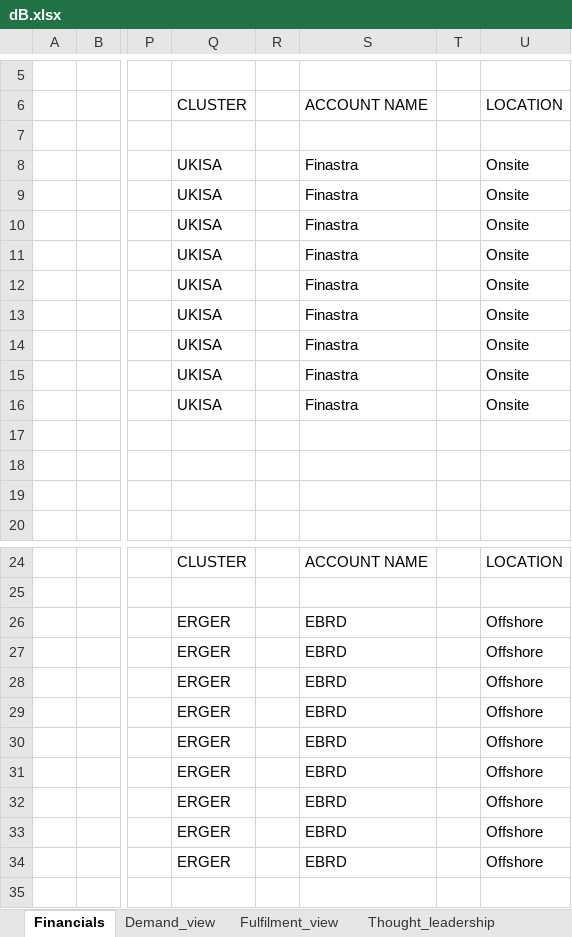
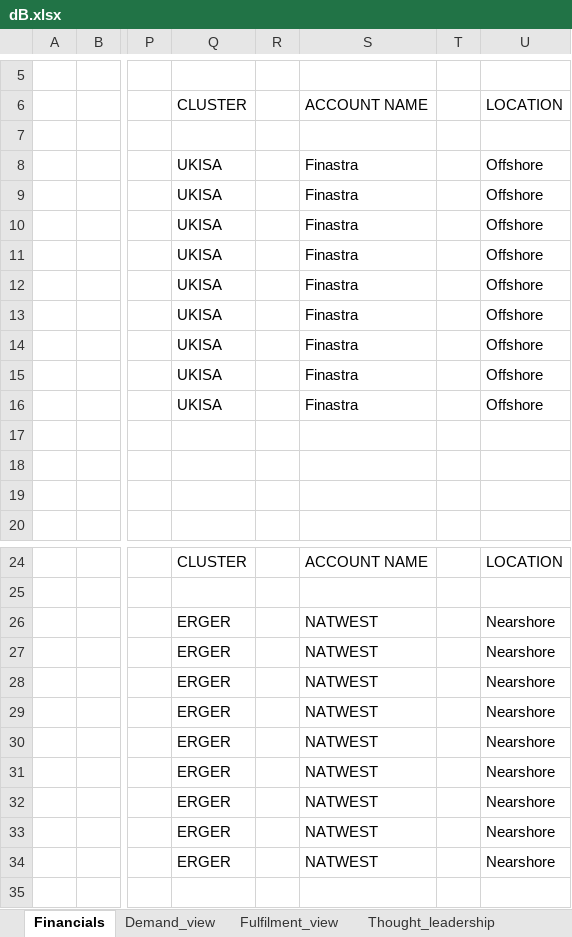
Before and after one commit to BrahamjeetRandhawa/Dashboard, an Excel workbook: data/dB.xlsx, sheet Financials, drawn as a sheet; only a part is shown, gaps mark what is left out; values as stored, in another font and other column widths than the file's, no borders; the diff covers the shown part only; the diff names each change by its address in the sheet, - before the commit and + after, or states it on an @@ line.

```diff
--- a/data/dB.xlsx (sheet Financials)
+++ b/data/dB.xlsx (sheet Financials)
-U8:U16: Onsite
+U8:U16: Offshore
-S26:S34: EBRD
+S26:S34: NATWEST
-U26:U34: Offshore
+U26:U34: Nearshore
```
Also changed, not shown: 76 added rows and 9 edited cells elsewhere in this sheet.
